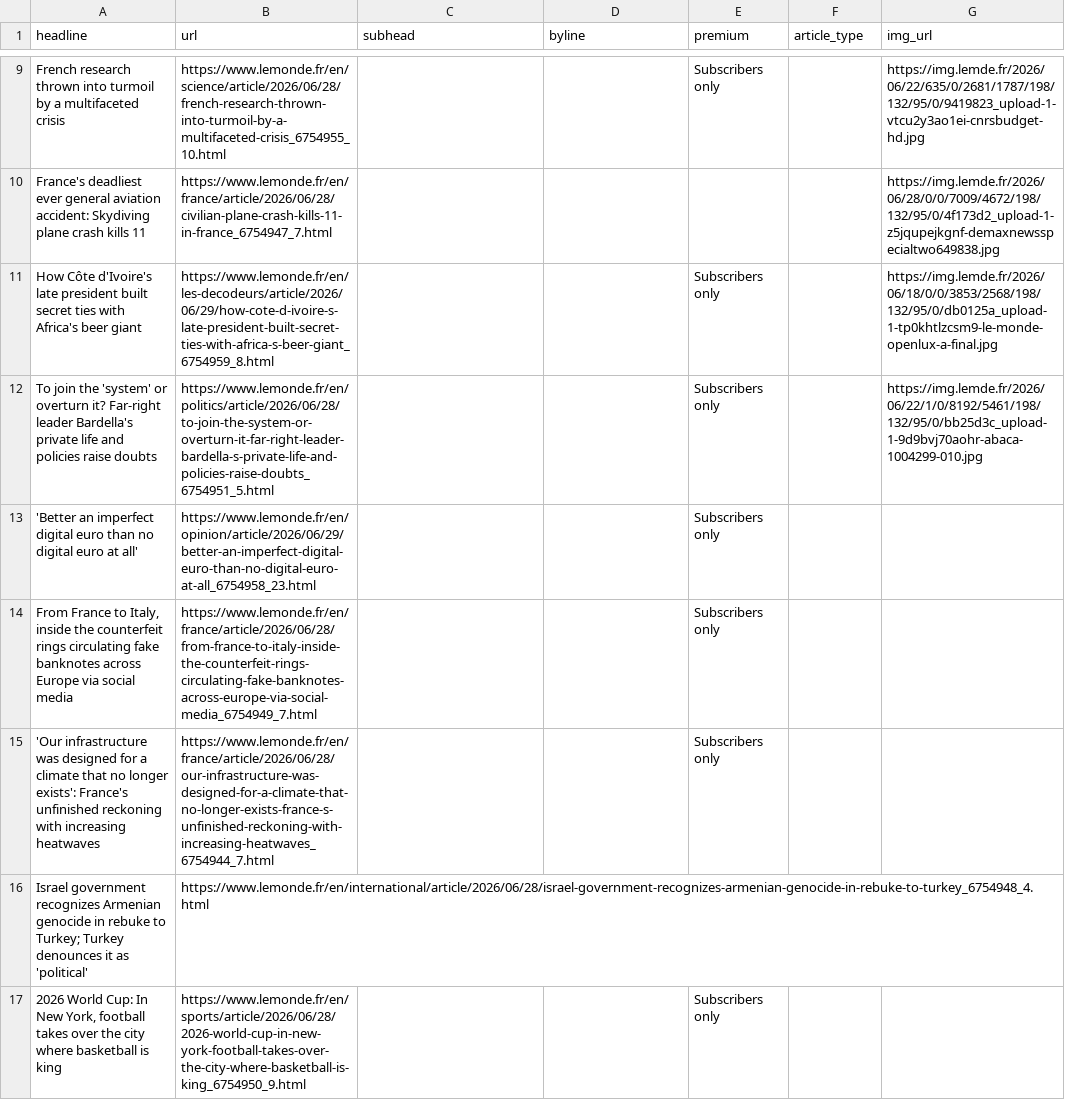
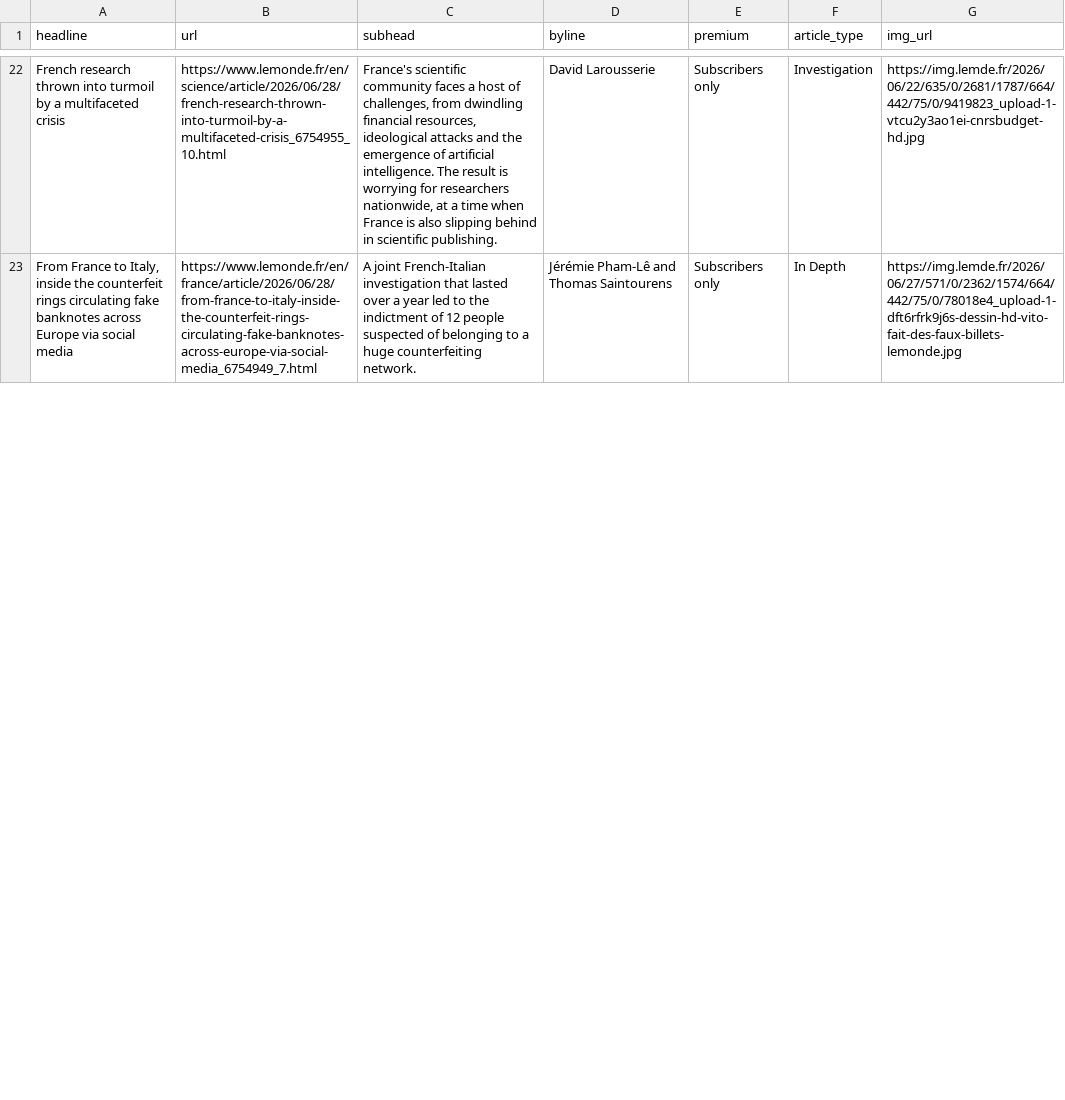
Before and after one commit to var-iane/lemonde-scraper, a CSV file: lemonde-scraped-results.csv, drawn as a sheet; only a part is shown, gaps mark what is left out; removed rows and columns are numbered as before the commit, all else as after; the diff covers the shown part only; the diff names each change by its address in the sheet, - before the commit and + after, or states it on an @@ line.

```diff
--- a/lemonde-scraped-results.csv
+++ b/lemonde-scraped-results.csv
-C22 (subhead): (empty)
+C22 (subhead): France's scientific community faces a host of challenges, from dwindling financial resources, ideological attacks and the emergence of artificial intelligence. The result is worrying for researchers nationwide, at a time when France is also slipping behind in scientific publishing.
-D22 (byline): (empty)
+D22 (byline): David Larousserie
-F22 (article_type): (empty)
+F22 (article_type): Investigation
-G22 (img_url): https://img.lemde.fr/2026/06/22/635/0/2681/1787/198/132/95/0/9419823_upload-1-vtcu2y3ao1ei-cnrsbudget-hd.jpg
+G22 (img_url): https://img.lemde.fr/2026/06/22/635/0/2681/1787/664/442/75/0/9419823_upload-1-vtcu2y3ao1ei-cnrsbudget-hd.jpg
-row 10: France's deadliest ever general aviation accident: Skydiving plane crash kills 11 | https://www.lemonde.fr/en/france/article/2026/06/28/civilian-plane-crash-kills-11-in-france_6754947_7.html |  |  |  |  | https://img.lemde.fr/2026/06/28/0/0/7009/4672/198/132/95/0/4f173d2_upload-1-z5jqupejkgnf-demaxnewsspecialtwo649838.jpg
-row 11: How Côte d'Ivoire's late president built secret ties with Africa's beer giant | https://www.lemonde.fr/en/les-decodeurs/article/2026/06/29/how-cote-d-ivoire-s-late-president-built-secret-ties-with-africa-s-beer-giant_6754959_8.html |  |  | Subscribers only |  | https://img.lemde.fr/2026/06/18/0/0/3853/2568/198/132/95/0/db0125a_upload-1-tp0khtlzcsm9-le-monde-openlux-a-final.jpg
-row 12: To join the 'system' or overturn it? Far-right leader Bardella's private life and policies raise doubts | https://www.lemonde.fr/en/politics/article/2026/06/28/to-join-the-system-or-overturn-it-far-right-leader-bardella-s-private-life-and-policies-raise-doubts_6754951_5.html |  |  | Subscribers only |  | https://img.lemde.fr/2026/06/22/1/0/8192/5461/198/132/95/0/bb25d3c_upload-1-9d9bvj70aohr-abaca-1004299-010.jpg
-row 13: 'Better an imperfect digital euro than no digital euro at all' | https://www.lemonde.fr/en/opinion/article/2026/06/29/better-an-imperfect-digital-euro-than-no-digital-euro-at-all_6754958_23.html |  |  | Subscribers only
-C23 (subhead): (empty)
+C23 (subhead): A joint French-Italian investigation that lasted over a year led to the indictment of 12 people suspected of belonging to a huge counterfeiting network.
-D23 (byline): (empty)
+D23 (byline): Jérémie Pham-Lê and Thomas Saintourens
-F23 (article_type): (empty)
+F23 (article_type): In Depth
-G23 (img_url): (empty)
+G23 (img_url): https://img.lemde.fr/2026/06/27/571/0/2362/1574/664/442/75/0/78018e4_upload-1-dft6rfrk9j6s-dessin-hd-vito-fait-des-faux-billets-lemonde.jpg
-row 15: 'Our infrastructure was designed for a climate that no longer exists': France's unfinished reckoning with increasing heatwaves | https://www.lemonde.fr/en/france/article/2026/06/28/our-infrastructure-was-designed-for-a-climate-that-no-longer-exists-france-s-unfinished-reckoning-with-increasing-heatwaves_6754944_7.html |  |  | Subscribers only
-row 16: Israel government recognizes Armenian genocide in rebuke to Turkey; Turkey denounces it as 'political' | https://www.lemonde.fr/en/international/article/2026/06/28/israel-government-recognizes-armenian-genocide-in-rebuke-to-turkey_6754948_4.html
-row 17: 2026 World Cup: In New York, football takes over the city where basketball is king | https://www.lemonde.fr/en/sports/article/2026/06/28/2026-world-cup-in-new-york-football-takes-over-the-city-where-basketball-is-king_6754950_9.html |  |  | Subscribers only
```
Also changed, not shown: 17 added rows, 10 removed rows and 15 edited cells elsewhere in this file.
